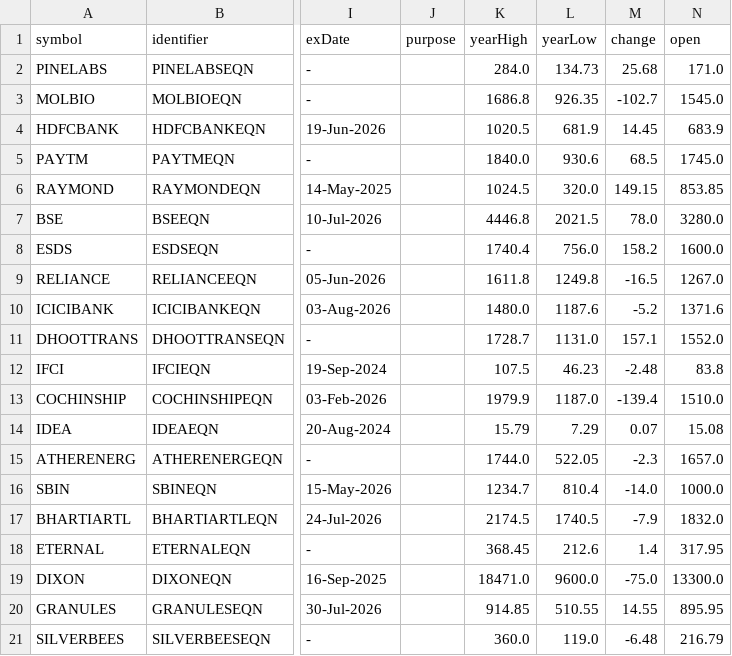
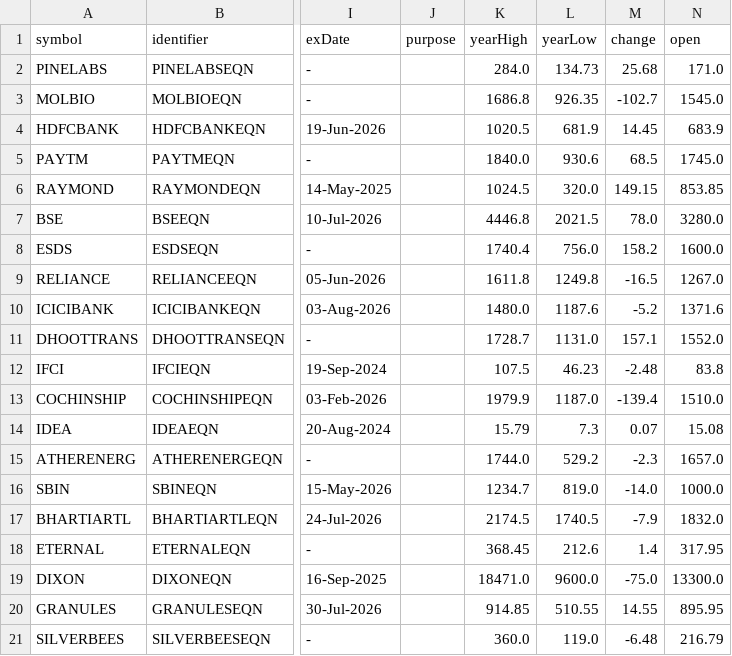
Before and after one commit to Aruj-Singh/nse-dashboard, a CSV file: data/most_active_value.csv, drawn as a sheet; only a part is shown, gaps mark what is left out; the diff names each change by its address in the sheet, - before the commit and + after, or states it on an @@ line.

```diff
--- a/data/most_active_value.csv
+++ b/data/most_active_value.csv
-L14 (yearLow): 7.29
+L14 (yearLow): 7.3
-L15 (yearLow): 522.05
+L15 (yearLow): 529.2
-L16 (yearLow): 810.4
+L16 (yearLow): 819.0
```
Also changed, not shown: data/all_indices.csv, data/most_active_volume.csv, 2 other files.
